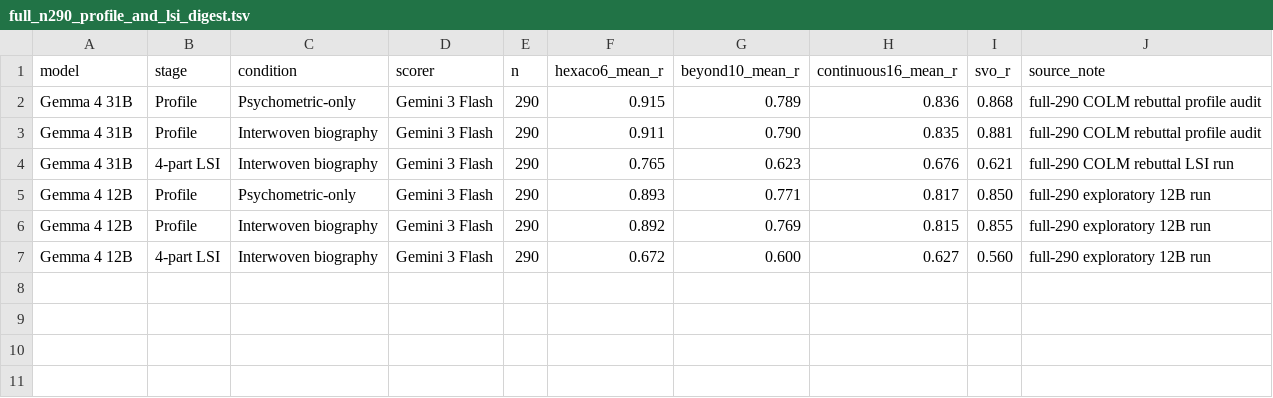
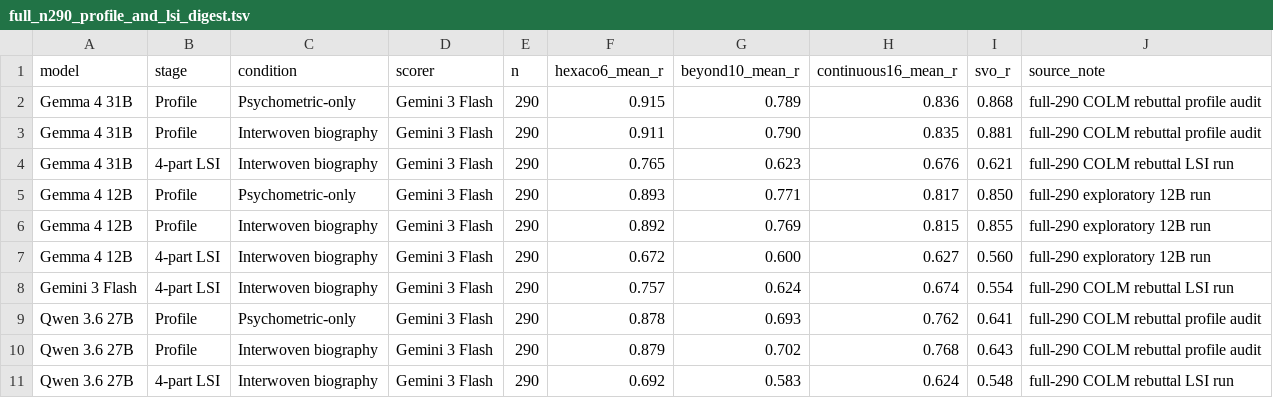
Before and after one commit to LoveMindAI/minimax-m3-lsi-demo, a TSV file: packets/life_story_model_specimens_20260604/tables/full_n290_profile_and_lsi_digest.tsv, drawn as a sheet; the diff names each change by its address in the sheet, - before the commit and + after, or states it on an @@ line.

Commit message:
Add Gemini and Qwen full benchmark rows

```diff
--- a/packets/life_story_model_specimens_20260604/tables/full_n290_profile_and_lsi_digest.tsv
+++ b/packets/life_story_model_specimens_20260604/tables/full_n290_profile_and_lsi_digest.tsv
+row 8: Gemini 3 Flash | 4-part LSI | Interwoven biography | Gemini 3 Flash | 290 | 0.757 | 0.624 | 0.674 | 0.554 | full-290 COLM rebuttal LSI run
+row 9: Qwen 3.6 27B | Profile | Psychometric-only | Gemini 3 Flash | 290 | 0.878 | 0.693 | 0.762 | 0.641 | full-290 COLM rebuttal profile audit
+row 10: Qwen 3.6 27B | Profile | Interwoven biography | Gemini 3 Flash | 290 | 0.879 | 0.702 | 0.768 | 0.643 | full-290 COLM rebuttal profile audit
+row 11: Qwen 3.6 27B | 4-part LSI | Interwoven biography | Gemini 3 Flash | 290 | 0.692 | 0.583 | 0.624 | 0.548 | full-290 COLM rebuttal LSI run
```
Also changed, not shown: 3 other files.
